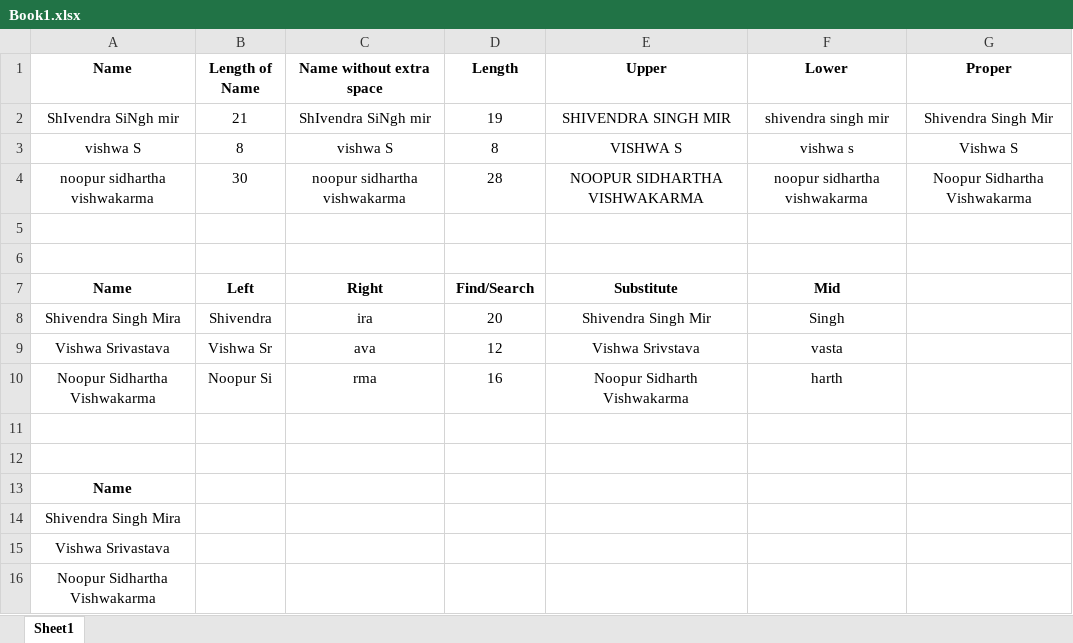
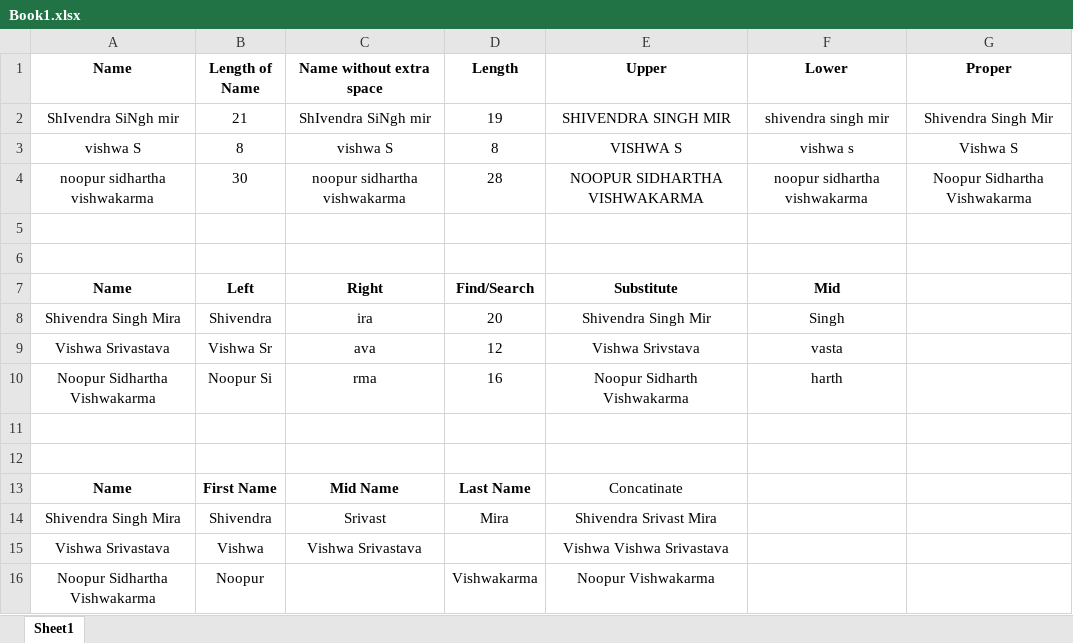
Before and after one commit to rithwik00/Data-Analytics, an Excel workbook: Day 3/Book1.xlsx, sheet Sheet1, drawn as a sheet; values as stored, in another font and other column widths than the file's, no borders; removed rows and columns are numbered as before the commit, all else as after; the diff names each change by its address in the sheet, - before the commit and + after, or states it on an @@ line.

```diff
--- a/Day 3/Book1.xlsx (sheet Sheet1)
+++ b/Day 3/Book1.xlsx (sheet Sheet1)
-row 13: Name
-row 14: Shivendra Singh Mira
-row 15: Vishwa Srivastava
-row 16: Noopur Sidhartha Vishwakarma
+row 13: Name | First Name | Mid Name | Last Name | Concatinate
+row 14: Shivendra Singh Mira | Shivendra | Srivast | Mira | Shivendra Srivast Mira
+row 15: Vishwa Srivastava | Vishwa | Vishwa Srivastava |  | Vishwa Vishwa Srivastava
+row 16: Noopur Sidhartha Vishwakarma | Noopur |  | Vishwakarma | Noopur Vishwakarma
```
Also changed, not shown: Day 2/Date,time,text.xlsx, 8 other files.
